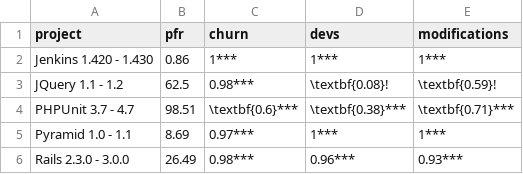
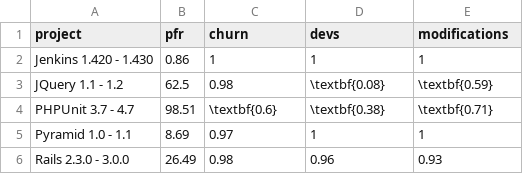
Before and after one commit to stonesong/Stage, a CSV file: report/data/tables/correlations.csv, drawn as a sheet.

Commit message:
modifs almost done

```diff
--- a/report/data/tables/correlations.csv
+++ b/report/data/tables/correlations.csv
@@ -1,6 +1,6 @@
 project,pfr,churn,devs,modifications
-Jenkins 1.420 - 1.430,0.86,1***,1***,1***
-JQuery 1.1 - 1.2,62.5,0.98***,\textbf{0.08}!,\textbf{0.59}!
-PHPUnit 3.7 - 4.7,98.51,\textbf{0.6}***,\textbf{0.38}***,\textbf{0.71}***
-Pyramid 1.0 - 1.1,8.69,0.97***,1***,1***
-Rails 2.3.0 - 3.0.0,26.49,0.98***,0.96***,0.93***
+Jenkins 1.420 - 1.430,0.86,1,1,1
+JQuery 1.1 - 1.2,62.5,0.98,\textbf{0.08},\textbf{0.59}
+PHPUnit 3.7 - 4.7,98.51,\textbf{0.6},\textbf{0.38},\textbf{0.71}
+Pyramid 1.0 - 1.1,8.69,0.97,1,1
+Rails 2.3.0 - 3.0.0,26.49,0.98,0.96,0.93
```
Also changed, not shown: 7 other files.
